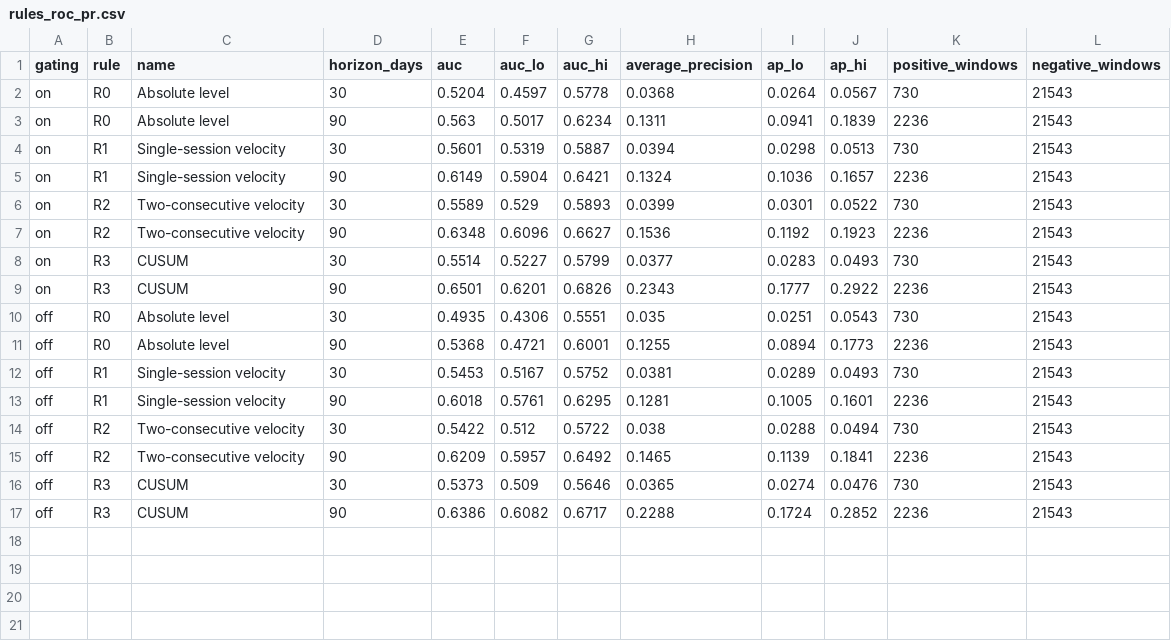
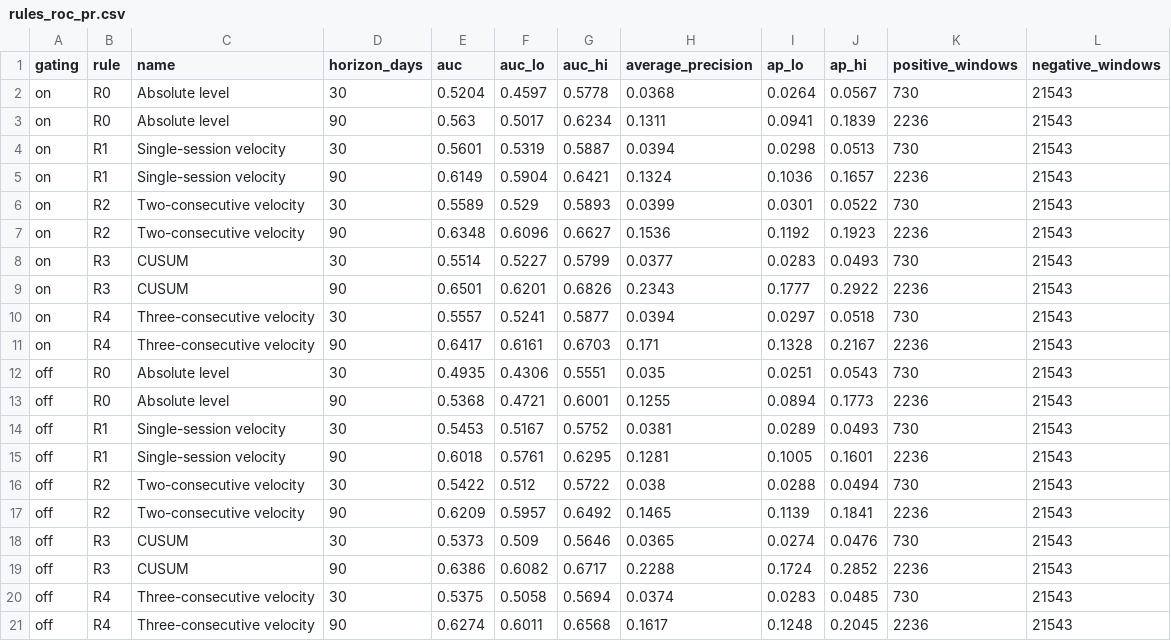
Before and after one commit to ameesha1524/smaran, a CSV file: data-science/results/rules_roc_pr.csv, drawn as a sheet.

```diff
--- a/data-science/results/rules_roc_pr.csv
+++ b/data-science/results/rules_roc_pr.csv
@@ -9,2 +9,4 @@ on,R3,CUSUM,30,0.5514,0.5227,0.5799,0.0377,0.0283,0.0493,730,21543
 on,R3,CUSUM,90,0.6501,0.6201,0.6826,0.2343,0.1777,0.2922,2236,21543
+on,R4,Three-consecutive velocity,30,0.5557,0.5241,0.5877,0.0394,0.0297,0.0518,730,21543
+on,R4,Three-consecutive velocity,90,0.6417,0.6161,0.6703,0.171,0.1328,0.2167,2236,21543
 off,R0,Absolute level,30,0.4935,0.4306,0.5551,0.035,0.0251,0.0543,730,21543
@@ -17 +19,3 @@ off,R3,CUSUM,30,0.5373,0.509,0.5646,0.0365,0.0274,0.0476,730,21543
 off,R3,CUSUM,90,0.6386,0.6082,0.6717,0.2288,0.1724,0.2852,2236,21543
+off,R4,Three-consecutive velocity,30,0.5375,0.5058,0.5694,0.0374,0.0283,0.0485,730,21543
+off,R4,Three-consecutive velocity,90,0.6274,0.6011,0.6568,0.1617,0.1248,0.2045,2236,21543
```
Also changed, not shown: data-science/results/rules_by_trajectory.csv, data-science/results/rules_default_operating_points.csv, 31 other files.
